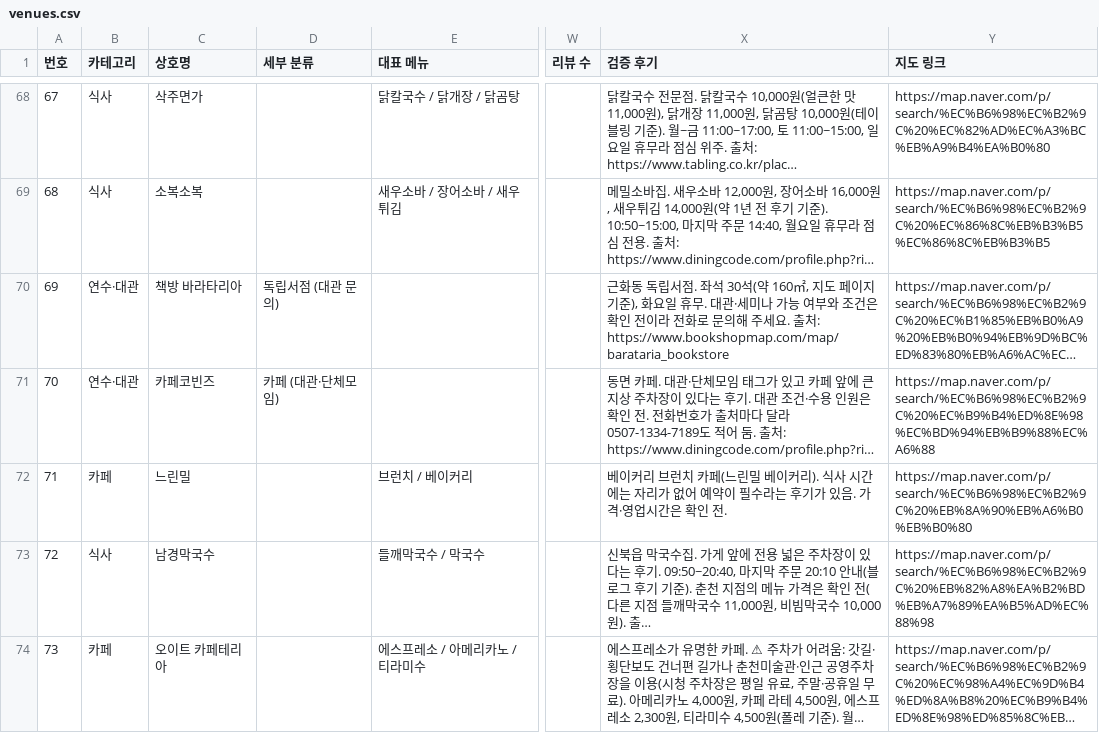
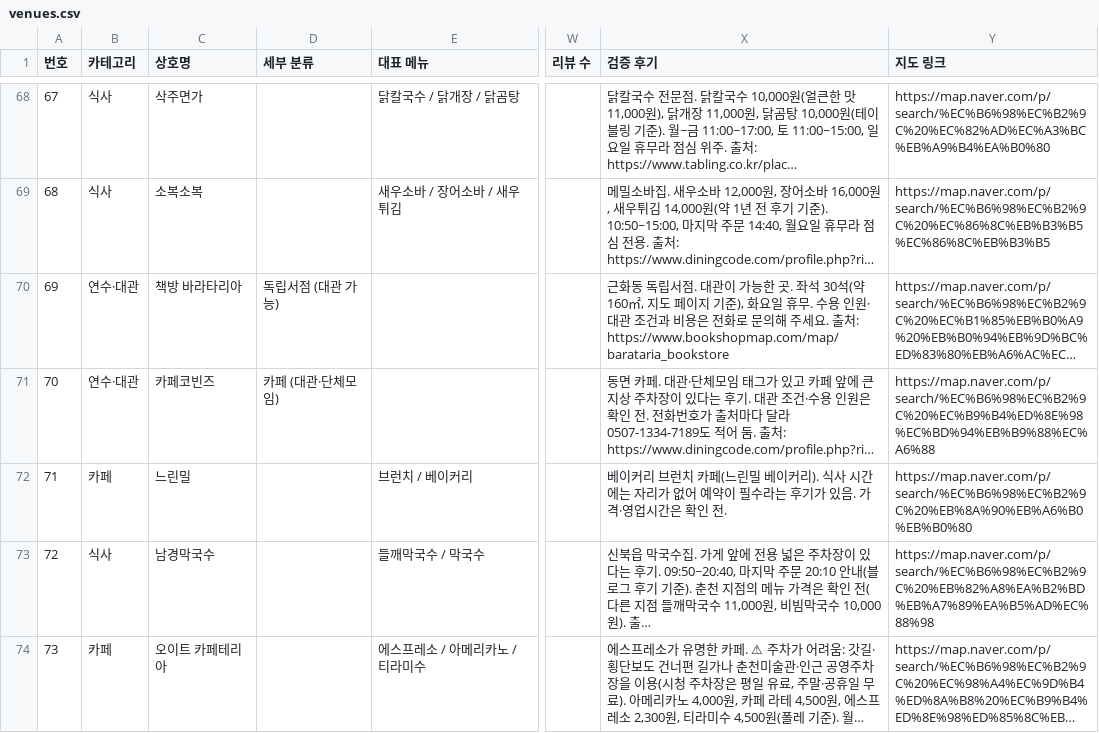
Before and after one commit to setana7714/gangwon-edu-dashboard, a CSV file: public/data/venues.csv, drawn as a sheet; only a part is shown, gaps mark what is left out; long unchanged cells end in …; the diff names each change by its address in the sheet, - before the commit and + after, or states it on an @@ line.

```diff
--- a/public/data/venues.csv
+++ b/public/data/venues.csv
-D70 (세부 분류): 독립서점 (대관 문의)
+D70 (세부 분류): 독립서점 (대관 가능)
-X70 (검증 후기): …립서점. 좌석 30석(약 160㎡, 지도 페이지 기준), 화요일 휴무. 대관·세미나 가능 여부와 조건은 확인 전이라 전화로…
+X70 (검증 후기): …립서점. 대관이 가능한 곳. 좌석 30석(약 160㎡, 지도 페이지 기준), 화요일 휴무. 수용 인원·대관 조건과 비용은 전화로…
```
